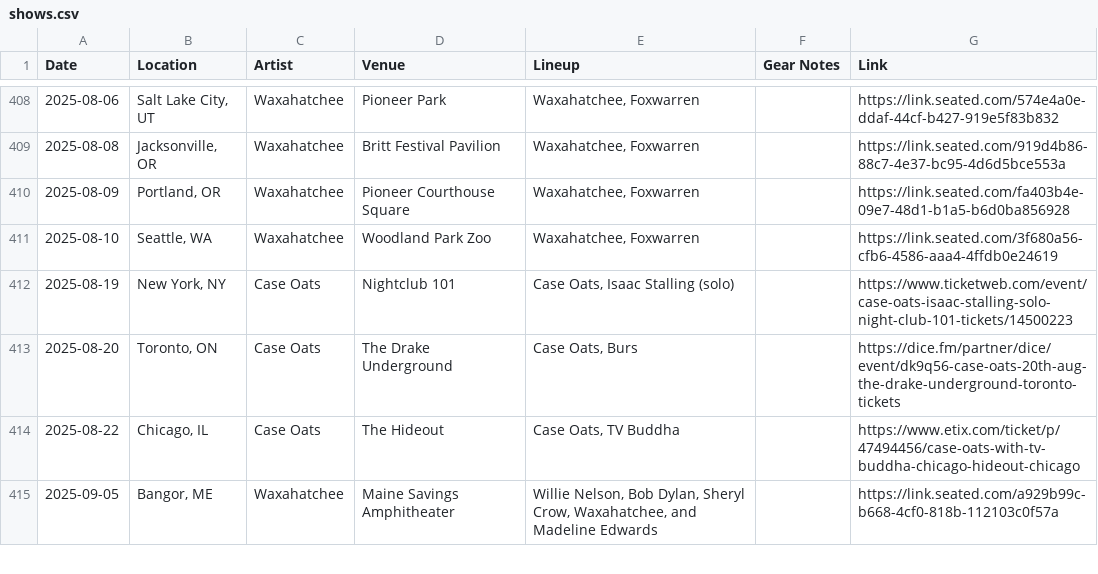
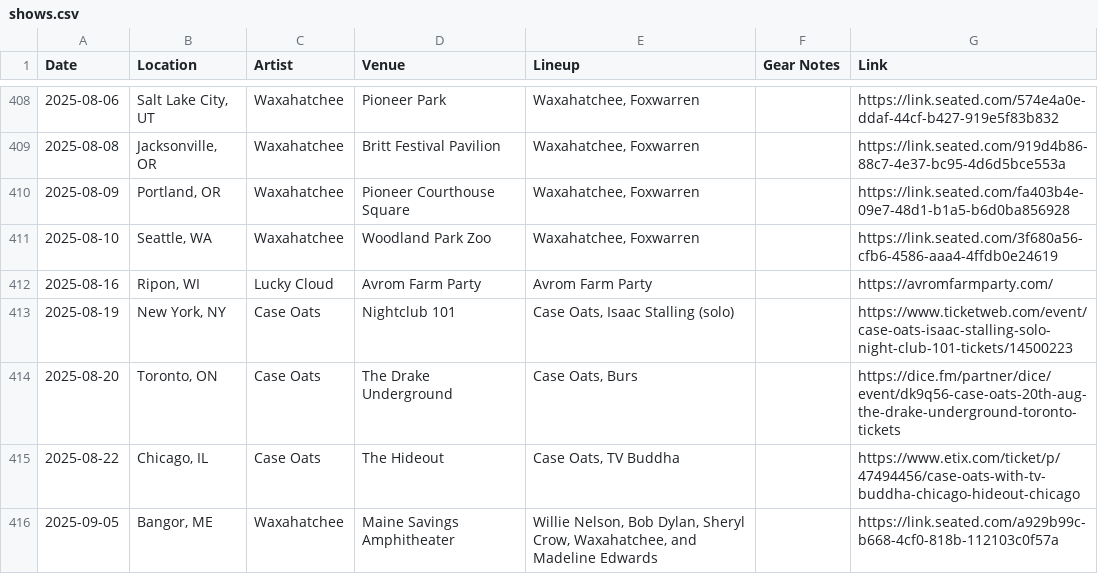
Before and after one commit to spencertweedy/spencertweedy.com, a CSV file: _data/shows.csv, drawn as a sheet; only a part is shown, gaps mark what is left out; the diff names each change by its address in the sheet, - before the commit and + after, or states it on an @@ line.

Commit message:
Update shows.csv

```diff
--- a/_data/shows.csv
+++ b/_data/shows.csv
+row 412: 2025-08-16 | Ripon, WI | Lucky Cloud | Avrom Farm Party | Avrom Farm Party |  | https://avromfarmparty.com/
```
